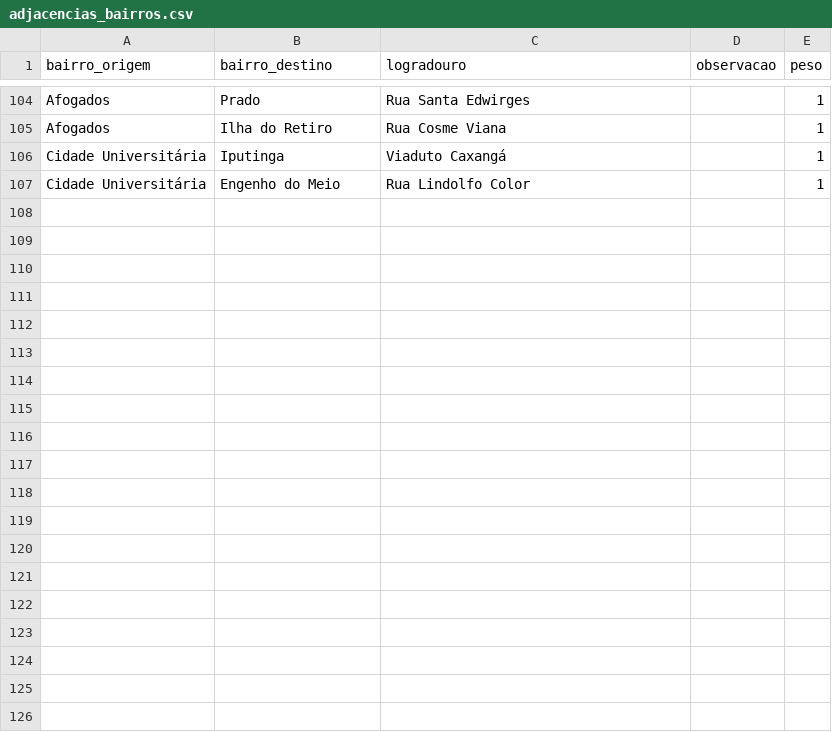
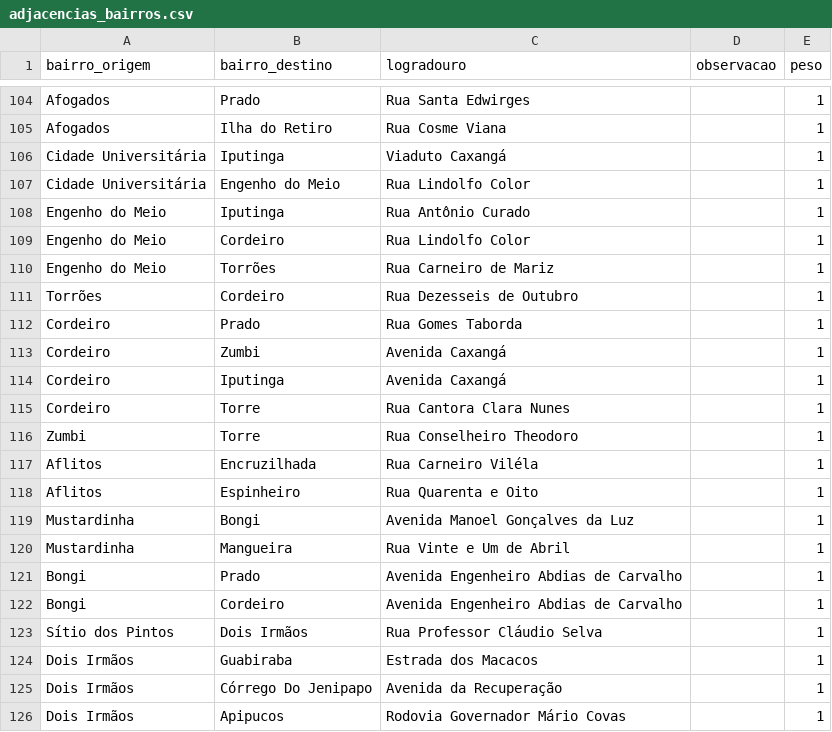
Before and after one commit to SilvioFittipald1/projeto-grafos, a CSV file: data/adjacencias_bairros.csv, drawn as a sheet; only a part is shown, gaps mark what is left out; the diff covers the shown part only; the diff names each change by its address in the sheet, - before the commit and + after, or states it on an @@ line.

Commit message:
Ajustes em adjacencias_bairros.csv e feito_validar.md pois estou adicionando mais adjacencias

```diff
--- a/data/adjacencias_bairros.csv
+++ b/data/adjacencias_bairros.csv
+row 108: Engenho do Meio | Iputinga | Rua Antônio Curado |  | 1
+row 109: Engenho do Meio | Cordeiro | Rua Lindolfo Color |  | 1
+row 110: Engenho do Meio | Torrões | Rua Carneiro de Mariz |  | 1
+row 111: Torrões | Cordeiro | Rua Dezesseis de Outubro |  | 1
+row 112: Cordeiro | Prado | Rua Gomes Taborda |  | 1
+row 113: Cordeiro | Zumbi | Avenida Caxangá |  | 1
+row 114: Cordeiro | Iputinga | Avenida Caxangá |  | 1
+row 115: Cordeiro | Torre | Rua Cantora Clara Nunes |  | 1
+row 116: Zumbi | Torre | Rua Conselheiro Theodoro |  | 1
+row 117: Aflitos | Encruzilhada | Rua Carneiro Viléla |  | 1
+row 118: Aflitos | Espinheiro | Rua Quarenta e Oito |  | 1
+row 119: Mustardinha | Bongi | Avenida Manoel Gonçalves da Luz |  | 1
+row 120: Mustardinha | Mangueira | Rua Vinte e Um de Abril |  | 1
+row 121: Bongi | Prado | Avenida Engenheiro Abdias de Carvalho |  | 1
+row 122: Bongi | Cordeiro | Avenida Engenheiro Abdias de Carvalho |  | 1
+row 123: Sítio dos Pintos | Dois Irmãos | Rua Professor Cláudio Selva |  | 1
+row 124: Dois Irmãos | Guabiraba | Estrada dos Macacos |  | 1
+row 125: Dois Irmãos | Córrego Do Jenipapo | Avenida da Recuperação |  | 1
+row 126: Dois Irmãos | Apipucos | Rodovia Governador Mário Covas |  | 1
```
Also changed, not shown: 11 added rows elsewhere in this file, 1 other file.
